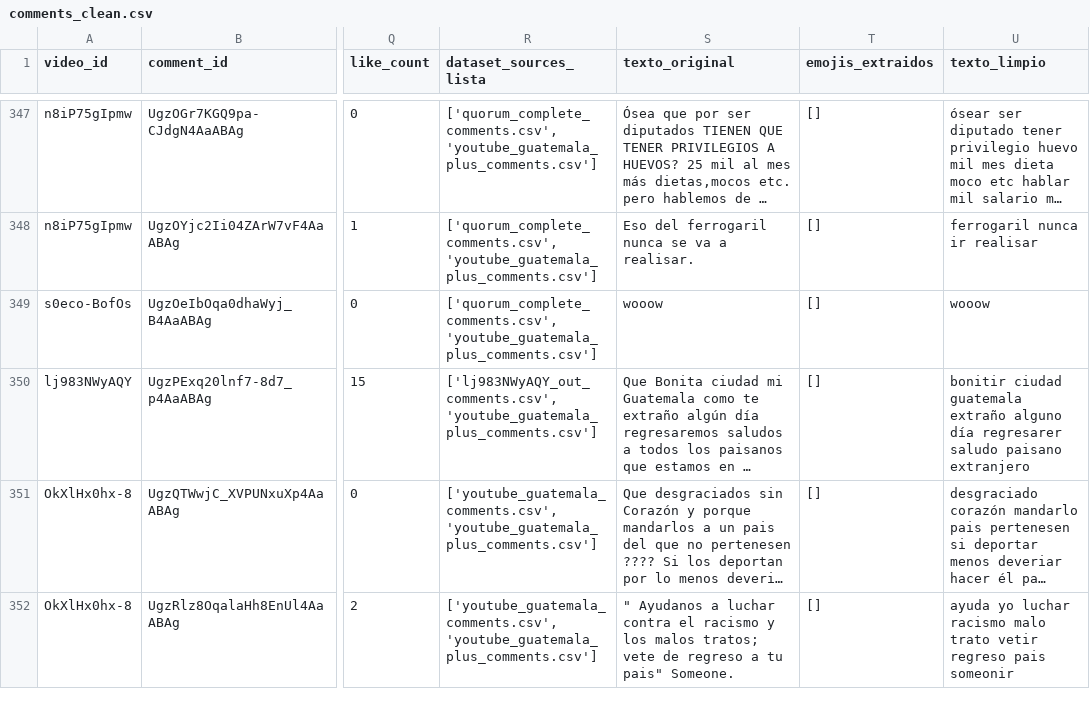
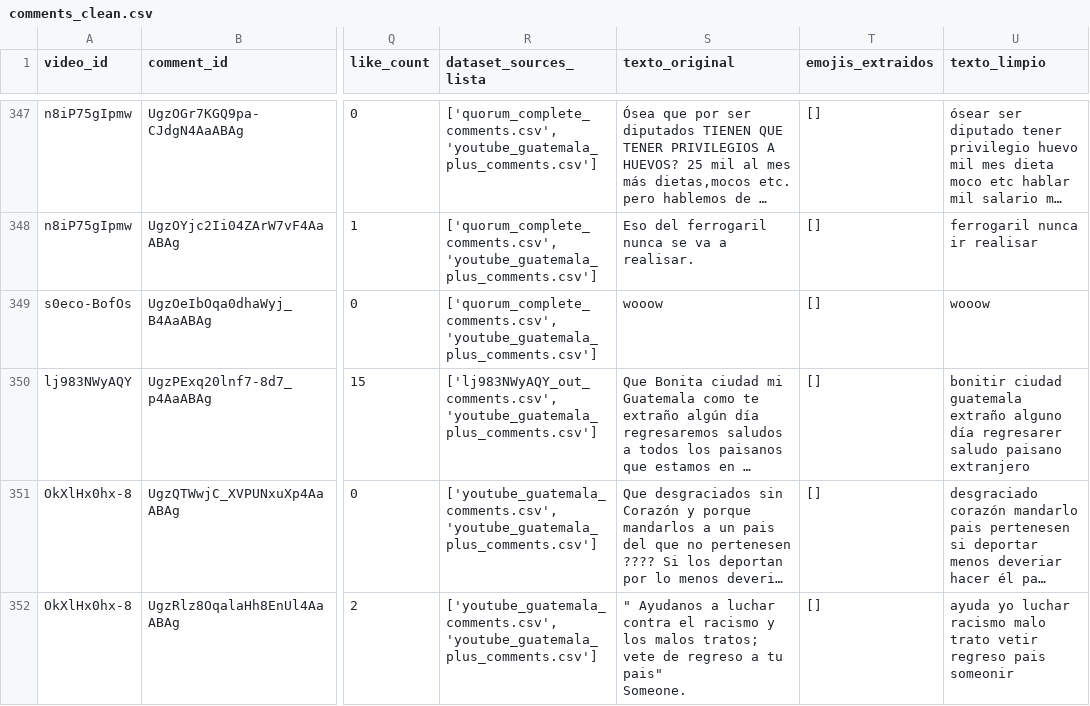
Before and after one commit to belennmm/DataS_Lab6_RedesSociales, a CSV file: comments_clean.csv, drawn as a sheet; only a part is shown, gaps mark what is left out; long unchanged cells end in …; ↵ is a line break in a cell; the diff covers the shown part only; the diff names each change by its address in the sheet, - before the commit and + after, or states it on an @@ line.

```diff
--- a/comments_clean.csv
+++ b/comments_clean.csv
-S352 (texto_original): …pais" Someone.
+S352 (texto_original): …pais" ↵ Someone.
```
Also changed, not shown: 43 edited cells elsewhere in this file, aristas_bipartita.csv, nodos_bipartita.csv, 23 other files.
